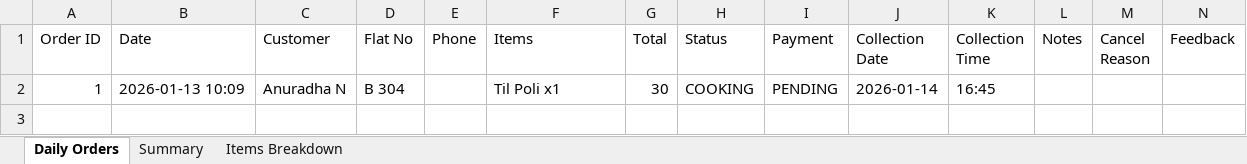
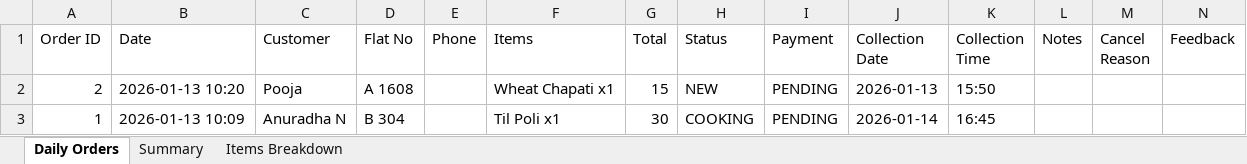
Before and after one commit to poojadwarkunde/swaad-sutra, an Excel workbook: reports/SwaadSutra_Daily_2026-01-13.xlsx, sheet Daily Orders, drawn as a sheet; values as stored, in another font and other column widths than the file's, no borders; the diff names each change by its address in the sheet, - before the commit and + after, or states it on an @@ line.

Commit message:
📊 Update SwaadSutra_Daily_2026-01-13.xlsx - 2026-01-13T10:20:49.468Z

```diff
--- a/reports/SwaadSutra_Daily_2026-01-13.xlsx (sheet Daily Orders)
+++ b/reports/SwaadSutra_Daily_2026-01-13.xlsx (sheet Daily Orders)
+row 2: 2 | 2026-01-13 10:20 | Pooja | A 1608 |  | Wheat Chapati x1 | 15 | NEW | PENDING | 2026-01-13 | 15:50
```
Also changed, not shown: sheet Items Breakdown, sheet Summary.
